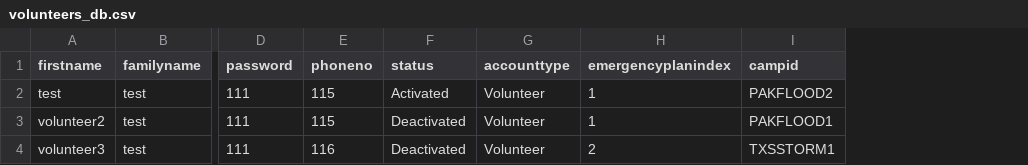
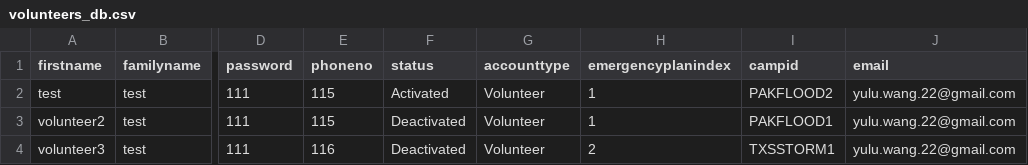
Before and after one commit to MinhazH99/introprogramming, a CSV file: volunteers_db.csv, drawn as a sheet; only a part is shown, gaps mark what is left out; the diff names each change by its address in the sheet, - before the commit and + after, or states it on an @@ line.

```diff
--- a/volunteers_db.csv
+++ b/volunteers_db.csv
+column J (email), rows 2-4: all yulu.wang.22@gmail.com
```
Also changed, not shown: 2 other files.
